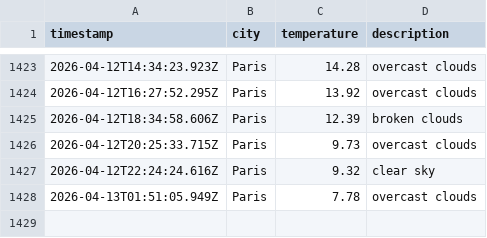
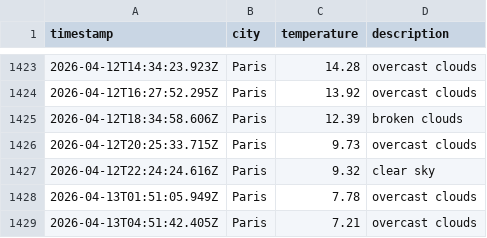
Before and after one commit to LeanneCodes/weather-ops, a CSV file: data/weather_log.csv, drawn as a sheet; only a part is shown, gaps mark what is left out.

```diff
--- a/data/weather_log.csv
+++ b/data/weather_log.csv
@@ -1428 +1428,2 @@ timestamp,city,temperature,description
 2026-04-13T01:51:05.949Z,Paris,7.78,overcast clouds
+2026-04-13T04:51:42.405Z,Paris,7.21,overcast clouds
```
Also changed, not shown: 1 other file.
